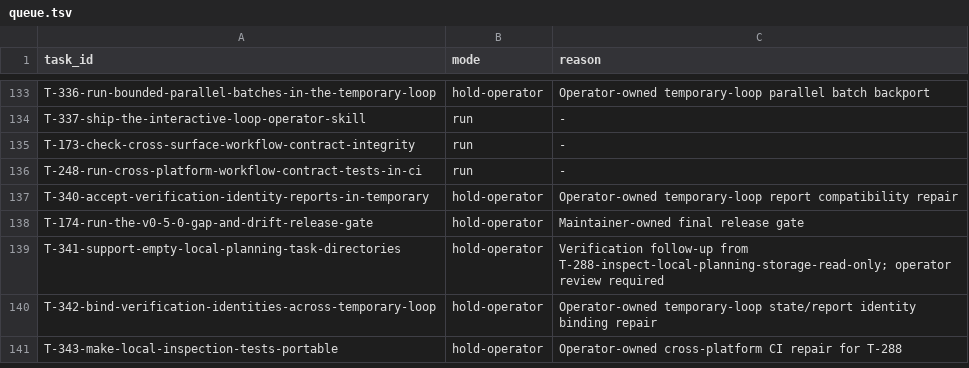
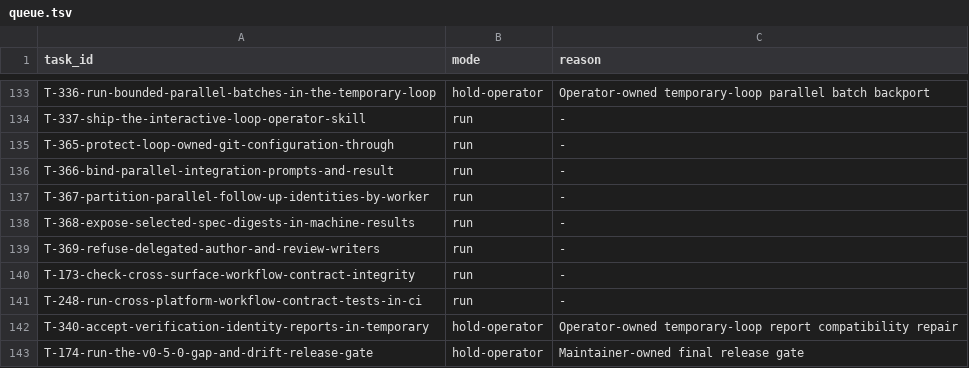
Before and after one commit to tessariq/taskrail, a TSV file: scripts/autonomous-loop/queue.tsv, drawn as a sheet; only a part is shown, gaps mark what is left out; the shorter side is filled out with more unchanged rows.

Commit message:
docs: retire bootstrap planning reviews (T-256)
Publish the final digest-bound schema-v1 v0.5 review before
removing the hand-produced bootstrap evidence and live guidance. Git
history remains the record of the superseded reports.

Apply accepted spec clarifications and track their implementation in
bounded tasks. Make the cross-surface gate depend on those outcomes so
accepted findings cannot be mistaken for shipped behavior.

```diff
--- a/scripts/autonomous-loop/queue.tsv
+++ b/scripts/autonomous-loop/queue.tsv
@@ -134,2 +134,7 @@ T-336-run-bounded-parallel-batches-in-the-temporary-loop	hold-operator	Operator-
 T-337-ship-the-interactive-loop-operator-skill	run	-
+T-365-protect-loop-owned-git-configuration-through	run	-
+T-366-bind-parallel-integration-prompts-and-result	run	-
+T-367-partition-parallel-follow-up-identities-by-worker	run	-
+T-368-expose-selected-spec-digests-in-machine-results	run	-
+T-369-refuse-delegated-author-and-review-writers	run	-
 T-173-check-cross-surface-workflow-contract-integrity	run	-
```
Also changed, not shown: 25 other files.
